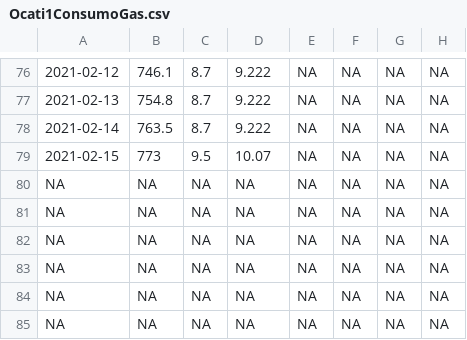
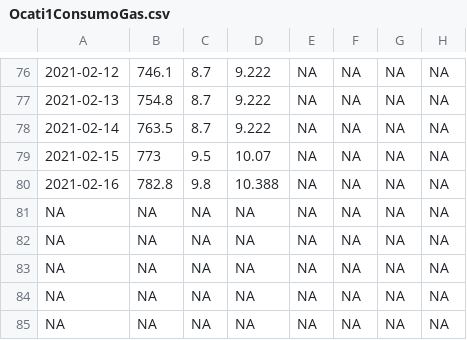
Before and after one commit to crbojaca/CBios, a CSV file: Ocati1ConsumoGas.csv, drawn as a sheet; only a part is shown, gaps mark what is left out; the diff names each change by its address in the sheet, - before the commit and + after, or states it on an @@ line.

```diff
--- a/Ocati1ConsumoGas.csv
+++ b/Ocati1ConsumoGas.csv
-A80: NA
+A80: 2021-02-16
-B80: NA
+B80: 782.8
-C80: NA
+C80: 9.8
-D80: NA
+D80: 10.388
```
Also changed, not shown: CBiosControlHidroponia.csv.
